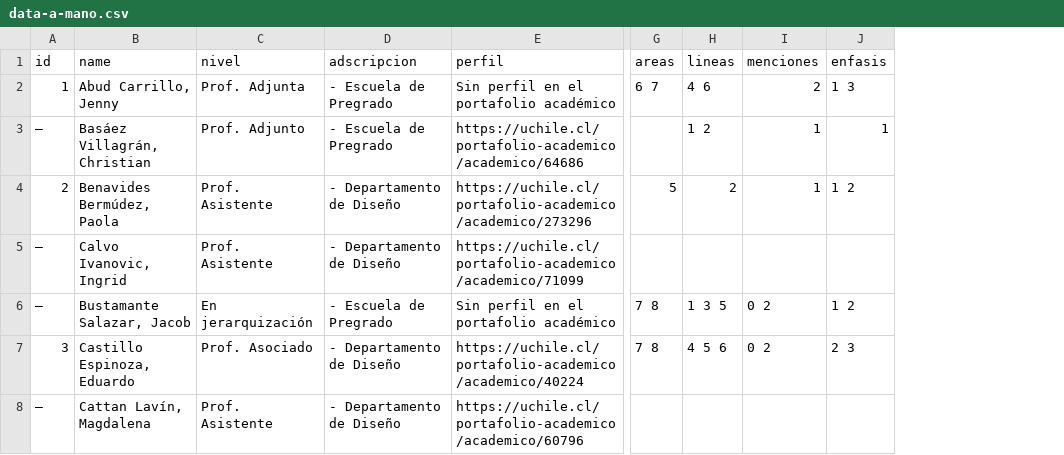
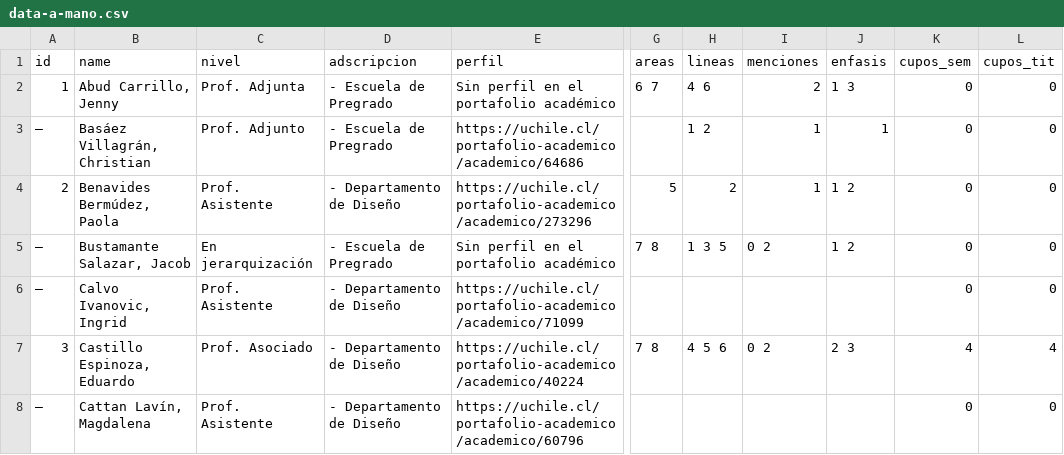
Before and after one commit to disenouchile/guiaturas, a CSV file: data/data-a-mano.csv, drawn as a sheet; only a part is shown, gaps mark what is left out; addresses are those after the commit; the diff names each change by its address in the sheet, - before the commit and + after, or states it on an @@ line.

Commit message:
Update data-a-mano.csv

```diff
--- a/data/data-a-mano.csv
+++ b/data/data-a-mano.csv
+column K (cupos_sem), rows 2-4: all 0; rows 6-8: 0 | 4 | 0
+column L (cupos_tit), rows 2-4: all 0; rows 6-8: 0 | 4 | 0
@@ row 6 moved to row 5: — @@
```
